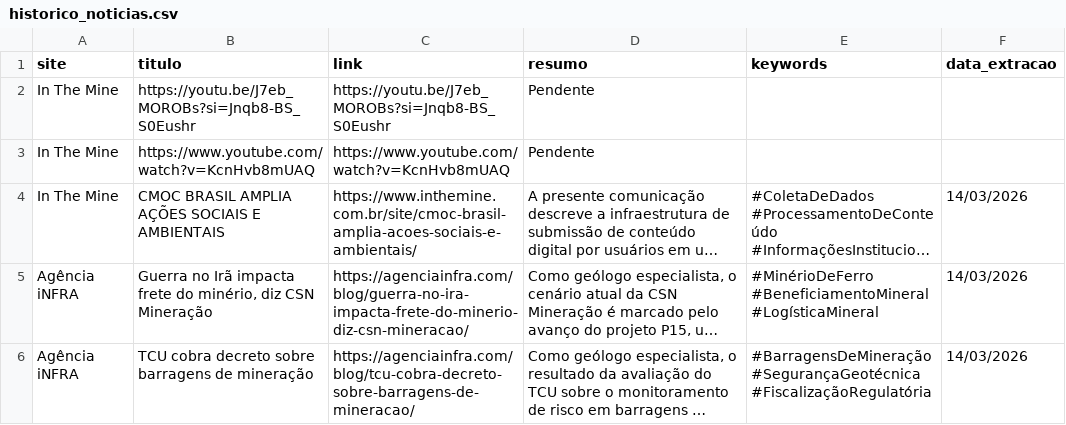
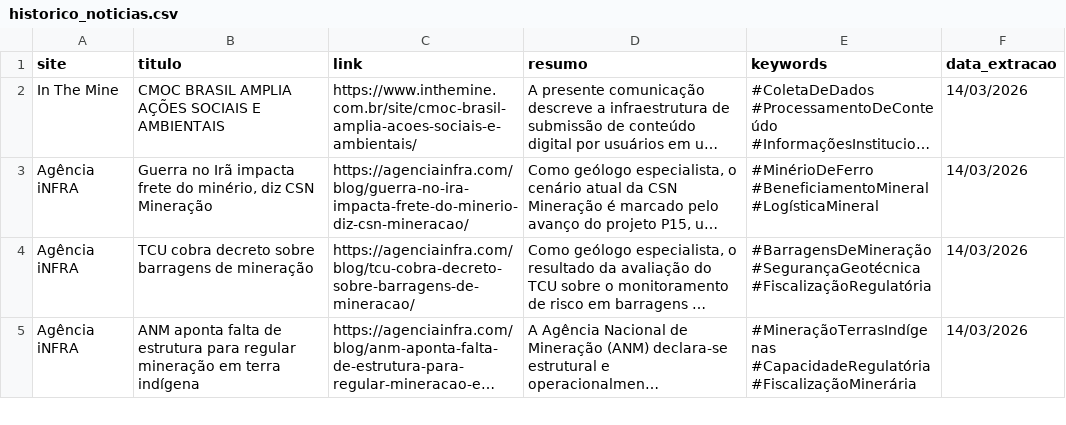
Before and after one commit to ceciliarabeloqr/radar-mineral, a CSV file: historico_noticias.csv, drawn as a sheet; only a part is shown; the shorter side is filled out with more unchanged rows; long unchanged cells end in …; the diff names each change by its address in the sheet, - before the commit and + after, or states it on an @@ line.

```diff
--- a/historico_noticias.csv
+++ b/historico_noticias.csv
-row 2: In The Mine | https://youtu.be/J7eb_MOROBs?si=Jnqb8-BS_S0Eushr | https://youtu.be/J7eb_MOROBs?si=Jnqb8-BS_S0Eushr | Pendente
-row 3: In The Mine | https://www.youtube.com/watch?v=KcnHvb8mUAQ | https://www.youtube.com/watch?v=KcnHvb8mUAQ | Pendente
```
